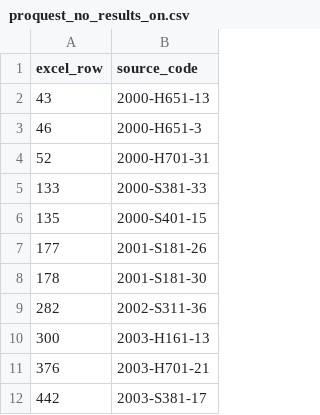
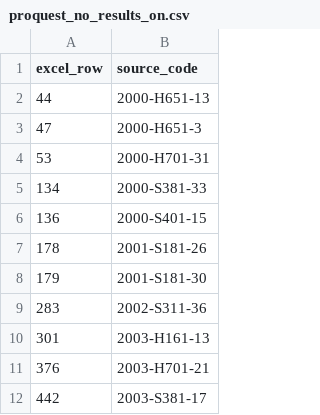
Before and after one commit to jenniferisong/diig-pilot-data, a CSV file: proquest_no_results_on.csv, drawn as a sheet; only a part is shown.

Commit message:
editing a few at the beginning

```diff
--- a/proquest_no_results_on.csv
+++ b/proquest_no_results_on.csv
@@ -1,11 +1,11 @@
 excel_row,source_code
-43,2000-H651-13
-46,2000-H651-3
-52,2000-H701-31
-133,2000-S381-33
-135,2000-S401-15
-177,2001-S181-26
-178,2001-S181-30
-282,2002-S311-36
-300,2003-H161-13
+44,2000-H651-13
+47,2000-H651-3
+53,2000-H701-31
+134,2000-S381-33
+136,2000-S401-15
+178,2001-S181-26
+179,2001-S181-30
+283,2002-S311-36
+301,2003-H161-13
 376,2003-H701-21
```
